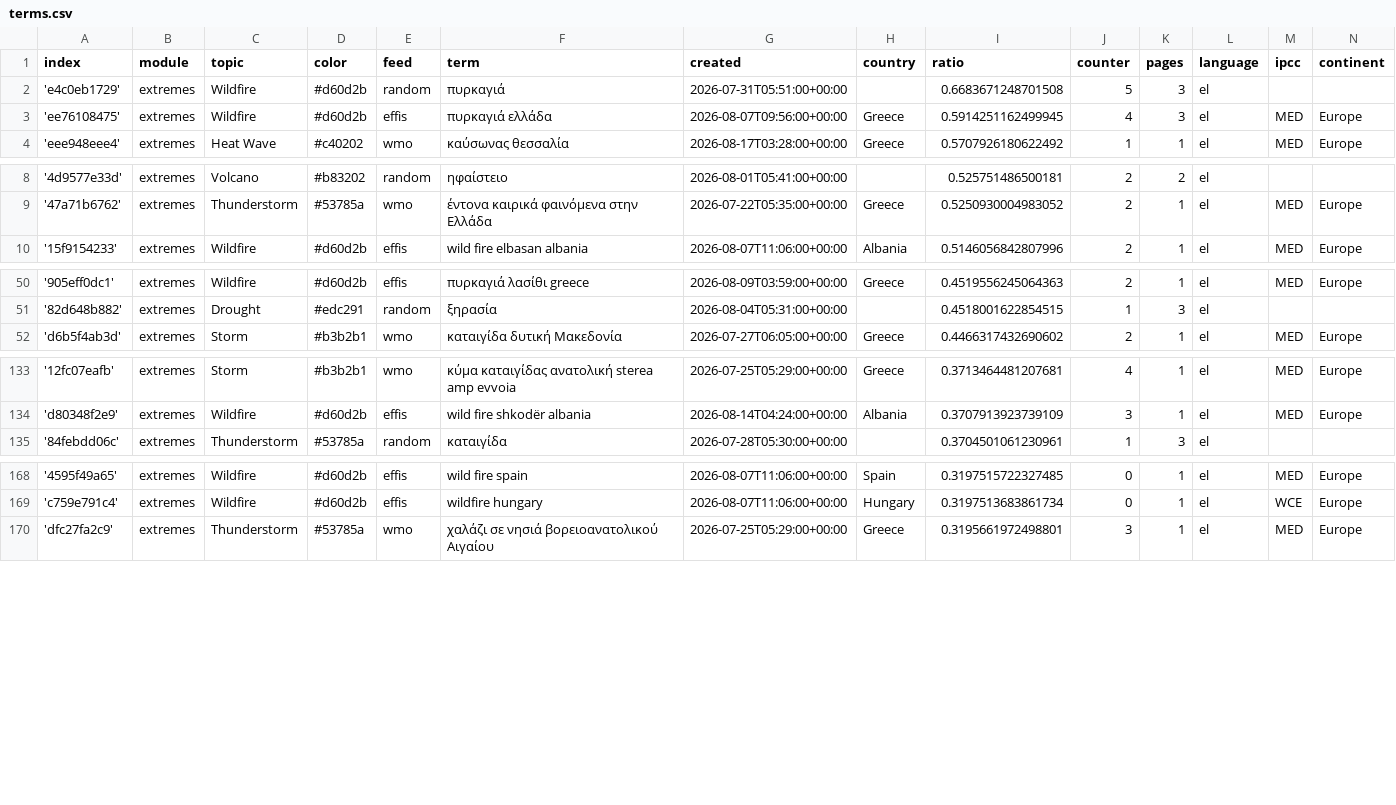
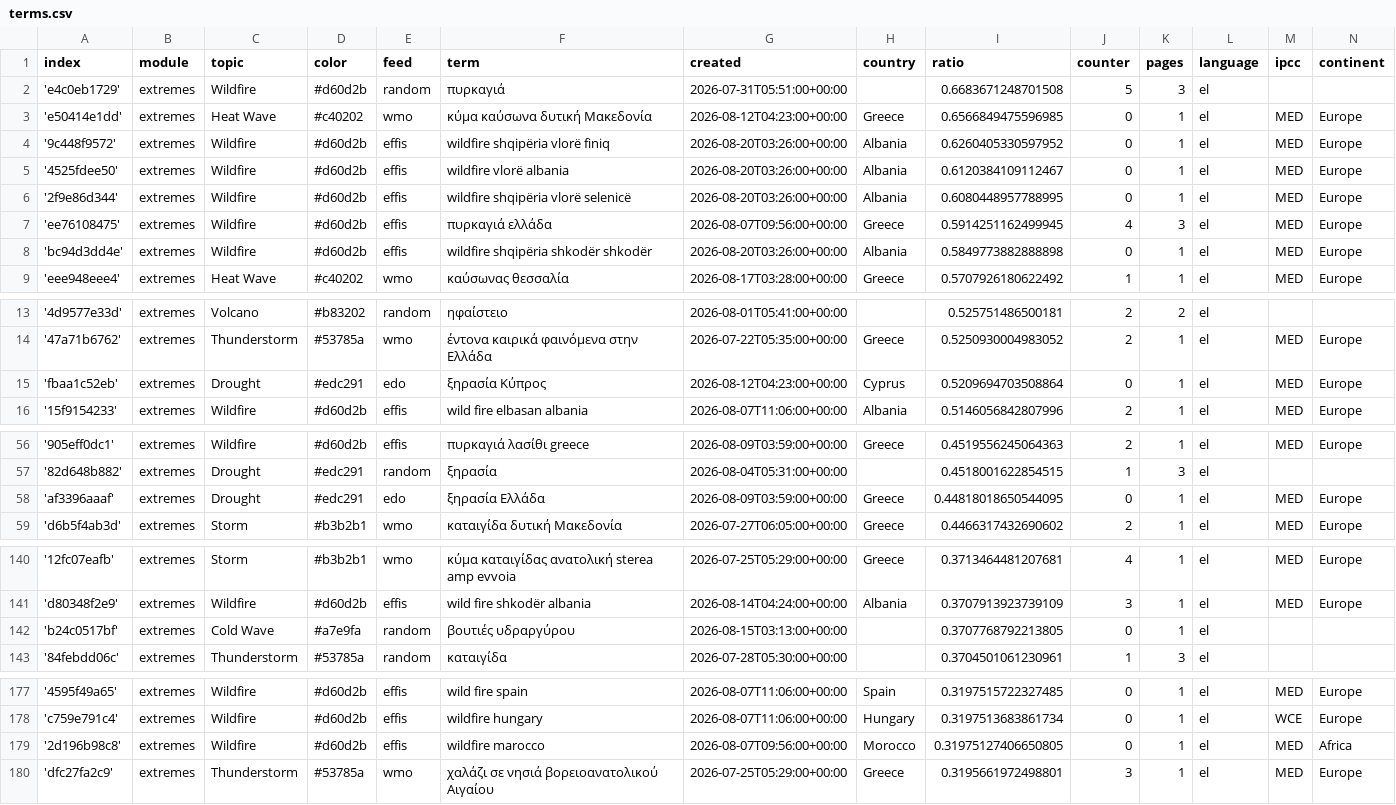
Before and after one commit to newsWhisperer/greekExtremes, a CSV file: terms.csv, drawn as a sheet; only a part is shown, gaps mark what is left out; the diff covers the shown part only; the diff names each change by its address in the sheet, - before the commit and + after, or states it on an @@ line.

Commit message:
Commit from GitHub Actions (import:0.0)

```diff
--- a/terms.csv
+++ b/terms.csv
+row 3: 'e50414e1dd' | extremes | Heat Wave | #c40202 | wmo | κύμα καύσωνα δυτική Μακεδονία | 2026-08-12T04:23:00+00:00 | Greece | 0.6566849475596985 | 0 | 1 | el | MED | Europe
+row 4: '9c448f9572' | extremes | Wildfire | #d60d2b | effis | wildfire shqipëria vlorë finiq | 2026-08-20T03:26:00+00:00 | Albania | 0.6260405330597952 | 0 | 1 | el | MED | Europe
+row 5: '4525fdee50' | extremes | Wildfire | #d60d2b | effis | wildfire vlorë albania | 2026-08-20T03:26:00+00:00 | Albania | 0.6120384109112467 | 0 | 1 | el | MED | Europe
+row 6: '2f9e86d344' | extremes | Wildfire | #d60d2b | effis | wildfire shqipëria vlorë selenicë | 2026-08-20T03:26:00+00:00 | Albania | 0.6080448957788995 | 0 | 1 | el | MED | Europe
+row 8: 'bc94d3dd4e' | extremes | Wildfire | #d60d2b | effis | wildfire shqipëria shkodër shkodër | 2026-08-20T03:26:00+00:00 | Albania | 0.5849773882888898 | 0 | 1 | el | MED | Europe
+row 15: 'fbaa1c52eb' | extremes | Drought | #edc291 | edo | ξηρασία Κύπρος | 2026-08-12T04:23:00+00:00 | Cyprus | 0.5209694703508864 | 0 | 1 | el | MED | Europe
+row 58: 'af3396aaaf' | extremes | Drought | #edc291 | edo | ξηρασία Ελλάδα | 2026-08-09T03:59:00+00:00 | Greece | 0.44818018650544095 | 0 | 1 | el | MED | Europe
+row 142: 'b24c0517bf' | extremes | Cold Wave | #a7e9fa | random | βουτιές υδραργύρου | 2026-08-15T03:13:00+00:00 |  | 0.3707768792213805 | 0 | 1 | el
+row 179: '2d196b98c8' | extremes | Wildfire | #d60d2b | effis | wildfire marocco | 2026-08-07T09:56:00+00:00 | Morocco | 0.31975127406650805 | 0 | 1 | el | MED | Africa
```
Also changed, not shown: 1 added row elsewhere in this file.
